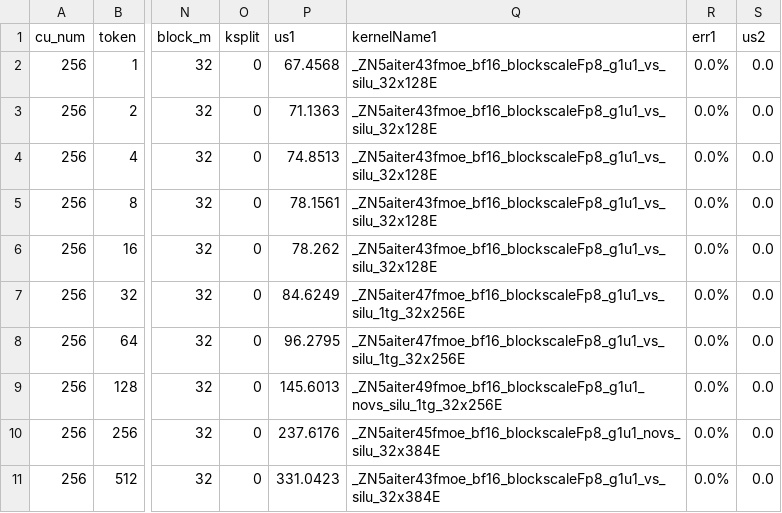
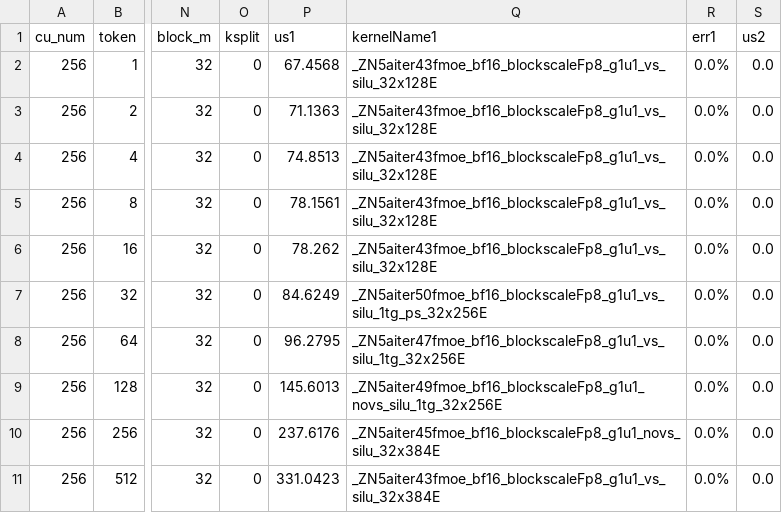
Before and after one commit to gronsti-amd/aiter, a CSV file: aiter/configs/model_configs/a8w8_blockscale_tuned_fmoe_qwen3_235b.csv, drawn as a sheet; only a part is shown, gaps mark what is left out; the diff names each change by its address in the sheet, - before the commit and + after, or states it on an @@ line.

Commit message:
Replace token=32 bin entry with the original ps kernel

```diff
--- a/aiter/configs/model_configs/a8w8_blockscale_tuned_fmoe_qwen3_235b.csv
+++ b/aiter/configs/model_configs/a8w8_blockscale_tuned_fmoe_qwen3_235b.csv
-Q7 (kernelName1): _ZN5aiter47fmoe_bf16_blockscaleFp8_g1u1_vs_silu_1tg_32x256E
+Q7 (kernelName1): _ZN5aiter50fmoe_bf16_blockscaleFp8_g1u1_vs_silu_1tg_ps_32x256E
```
